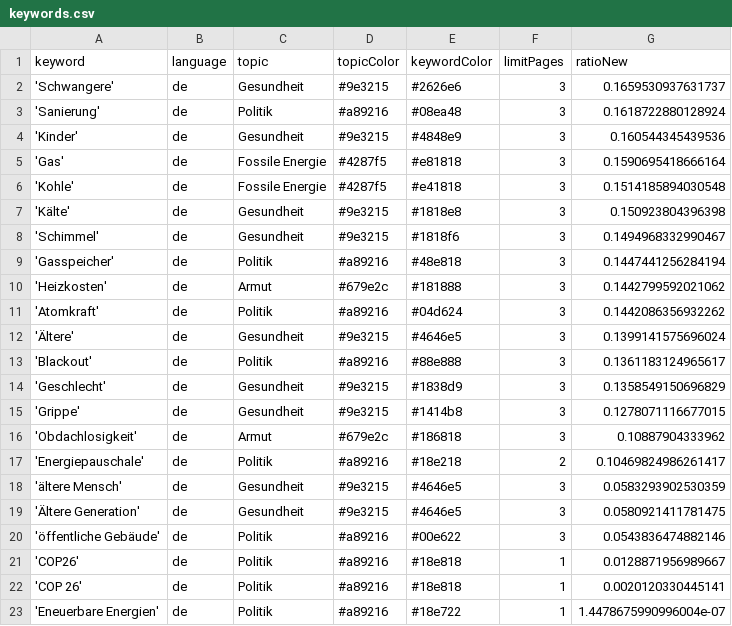
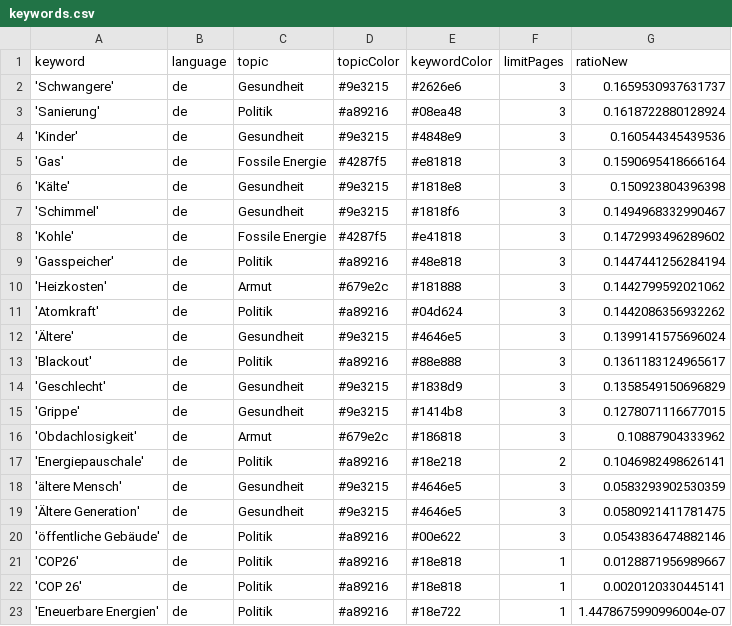
Before and after one commit to tlais147-physgeo01/winterIsComing2, a CSV file: keywords.csv, drawn as a sheet.

```diff
--- a/keywords.csv
+++ b/keywords.csv
@@ -5,5 +5,5 @@ keyword,language,topic,topicColor,keywordColor,limitPages,ratioNew
 'Gas',de,Fossile Energie,#4287f5,#e81818,3,0.1590695418666164
-'Kohle',de,Fossile Energie,#4287f5,#e41818,3,0.1514185894030548
 'Kälte',de,Gesundheit,#9e3215,#1818e8,3,0.150923804396398
 'Schimmel',de,Gesundheit,#9e3215,#1818f6,3,0.1494968332990467
+'Kohle',de,Fossile Energie,#4287f5,#e41818,3,0.1472993496289602
 'Gasspeicher',de,Politik,#a89216,#48e818,3,0.1447441256284194
@@ -16,3 +16,3 @@ keyword,language,topic,topicColor,keywordColor,limitPages,ratioNew
 'Obdachlosigkeit',de,Armut,#679e2c,#186818,3,0.10887904333962
-'Energiepauschale',de,Politik,#a89216,#18e218,2,0.10469824986261417
+'Energiepauschale',de,Politik,#a89216,#18e218,2,0.1046982498626141
 'ältere Mensch',de,Gesundheit,#9e3215,#4646e5,3,0.0583293902530359
```
Also changed, not shown: csv/news_2023_10.csv.
